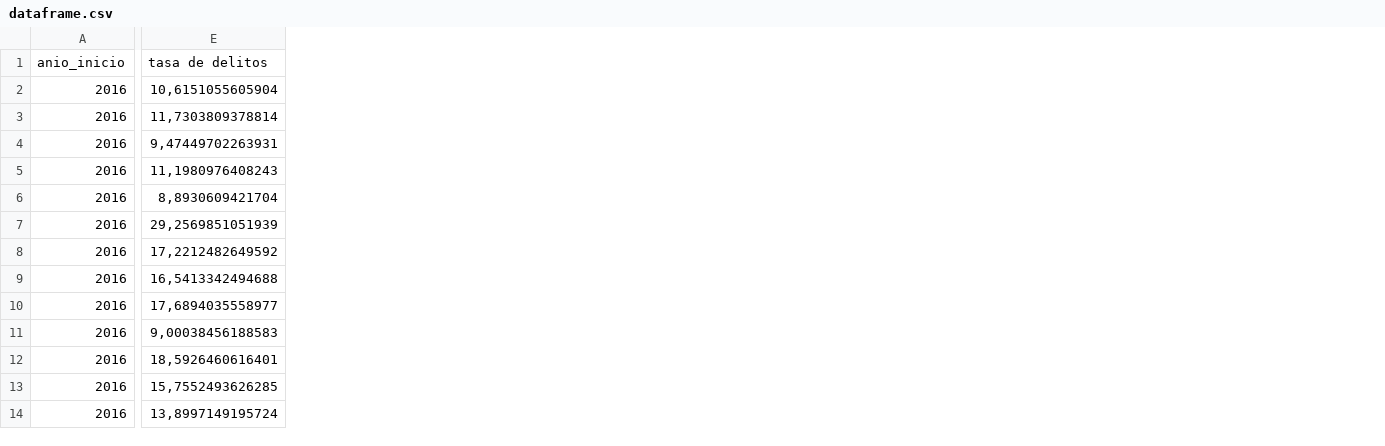
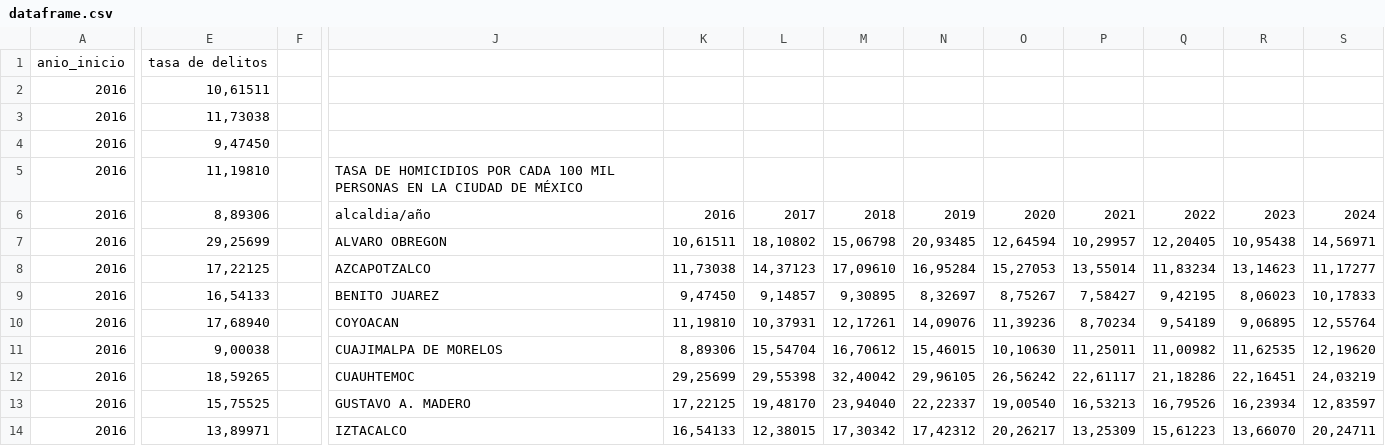
Before and after one commit to AdonnayBazaldua/Nonparametric-analysis-of-homicides-in-CDMX-by-borough, a CSV file: data/processed/dataframe.csv, drawn as a sheet; only a part is shown, gaps mark what is left out; removed rows and columns are numbered as before the commit, all else as after; the diff covers the shown part only; the diff names each change by its address in the sheet, - before the commit and + after, or states it on an @@ line.

```diff
--- a/data/processed/dataframe.csv
+++ b/data/processed/dataframe.csv
-column E, rows 1-14: tasa de delitos | 10,6151055605904 | 11,7303809378814 | 9,47449702263931 | 11,1980976408243 | 8,8930609421704 | 29,2569851051939 | 17,2212482649592 | 16,5413342494688 | 17,6894035558977 | 9,00038456188583 | 18,5926460616401 | 15,7552493626285 | 13,8997149195724
+column E, rows 1-14: tasa de delitos | 10,61511 | 11,73038 | 9,47450 | 11,19810 | 8,89306 | 29,25699 | 17,22125 | 16,54133 | 17,68940 | 9,00038 | 18,59265 | 15,75525 | 13,89971
+column F, empty
+column J, rows 5-14: TASA DE HOMICIDIOS POR CADA 100 MIL PERSONAS EN LA CIUDAD DE MÉXICO | alcaldia/año | ALVARO OBREGON | AZCAPOTZALCO | BENITO JUAREZ | COYOACAN | CUAJIMALPA DE MORELOS | CUAUHTEMOC | GUSTAVO A. MADERO | IZTACALCO
+column K, rows 6-14: 2016 | 10,61511 | 11,73038 | 9,47450 | 11,19810 | 8,89306 | 29,25699 | 17,22125 | 16,54133
+column L, rows 6-14: 2017 | 18,10802 | 14,37123 | 9,14857 | 10,37931 | 15,54704 | 29,55398 | 19,48170 | 12,38015
+column M, rows 6-14: 2018 | 15,06798 | 17,09610 | 9,30895 | 12,17261 | 16,70612 | 32,40042 | 23,94040 | 17,30342
+column N, rows 6-14: 2019 | 20,93485 | 16,95284 | 8,32697 | 14,09076 | 15,46015 | 29,96105 | 22,22337 | 17,42312
+column O, rows 6-14: 2020 | 12,64594 | 15,27053 | 8,75267 | 11,39236 | 10,10630 | 26,56242 | 19,00540 | 20,26217
+column P, rows 6-14: 2021 | 10,29957 | 13,55014 | 7,58427 | 8,70234 | 11,25011 | 22,61117 | 16,53213 | 13,25309
+column Q, rows 6-14: 2022 | 12,20405 | 11,83234 | 9,42195 | 9,54189 | 11,00982 | 21,18286 | 16,79526 | 15,61223
+column R, rows 6-14: 2023 | 10,95438 | 13,14623 | 8,06023 | 9,06895 | 11,62535 | 22,16451 | 16,23934 | 13,66070
+column S, rows 6-14: 2024 | 14,56971 | 11,17277 | 10,17833 | 12,55764 | 12,19620 | 24,03219 | 12,83597 | 20,24711
```
Also changed, not shown: 3 added columns elsewhere in this file, 1 other file.
